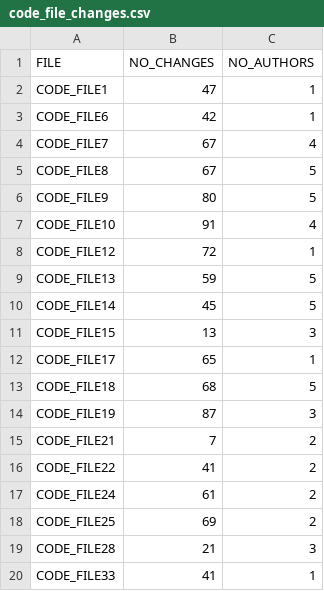
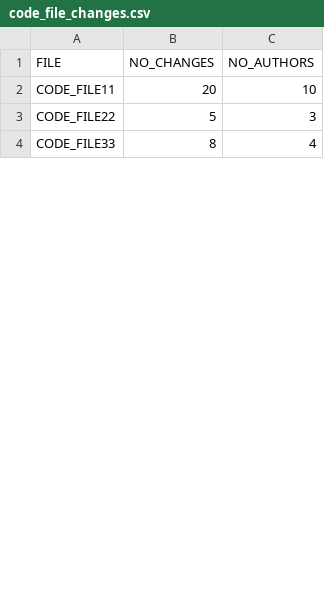
Before and after one commit to AbdallahSalah003/Intelligent-Flaky-Testcases-Detector, a CSV file: data/code_file_changes.csv, drawn as a sheet; only a part is shown; the diff covers the shown part only.

```diff
--- a/data/code_file_changes.csv
+++ b/data/code_file_changes.csv
@@ -1,20 +1,4 @@
 FILE,NO_CHANGES,NO_AUTHORS
-CODE_FILE1,47,1
-CODE_FILE6,42,1
-CODE_FILE7,67,4
-CODE_FILE8,67,5
-CODE_FILE9,80,5
-CODE_FILE10,91,4
-CODE_FILE12,72,1
-CODE_FILE13,59,5
-CODE_FILE14,45,5
-CODE_FILE15,13,3
-CODE_FILE17,65,1
-CODE_FILE18,68,5
-CODE_FILE19,87,3
-CODE_FILE21,7,2
-CODE_FILE22,41,2
-CODE_FILE24,61,2
-CODE_FILE25,69,2
-CODE_FILE28,21,3
-CODE_FILE33,41,1
+CODE_FILE11,20,10
+CODE_FILE22,5,3
+CODE_FILE33,8,4
```
Also changed, not shown: 13 added rows, 26 removed rows and 6 edited cells elsewhere in this file, data/test_execution_history.csv, data/testcase_to_code.csv, 2 other files.
